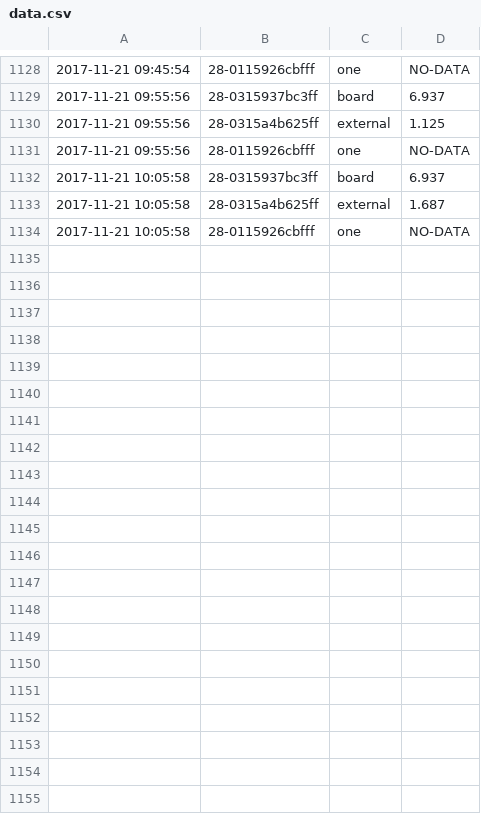
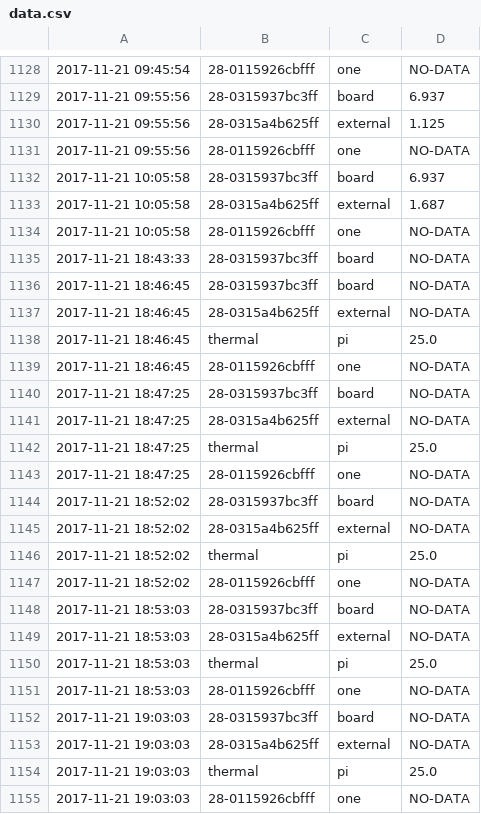
Before and after one commit to len-ro/piBot, a CSV file: data.csv, drawn as a sheet; only a part is shown, gaps mark what is left out.

```diff
--- a/data.csv
+++ b/data.csv
@@ -1134 +1134,22 @@
 2017-11-21 10:05:58,28-0115926cbfff,one,NO-DATA
+2017-11-21 18:43:33,28-0315937bc3ff,board,NO-DATA
+2017-11-21 18:46:45,28-0315937bc3ff,board,NO-DATA
+2017-11-21 18:46:45,28-0315a4b625ff,external,NO-DATA
+2017-11-21 18:46:45,thermal,pi,25.0
+2017-11-21 18:46:45,28-0115926cbfff,one,NO-DATA
+2017-11-21 18:47:25,28-0315937bc3ff,board,NO-DATA
+2017-11-21 18:47:25,28-0315a4b625ff,external,NO-DATA
+2017-11-21 18:47:25,thermal,pi,25.0
+2017-11-21 18:47:25,28-0115926cbfff,one,NO-DATA
+2017-11-21 18:52:02,28-0315937bc3ff,board,NO-DATA
+2017-11-21 18:52:02,28-0315a4b625ff,external,NO-DATA
+2017-11-21 18:52:02,thermal,pi,25.0
+2017-11-21 18:52:02,28-0115926cbfff,one,NO-DATA
+2017-11-21 18:53:03,28-0315937bc3ff,board,NO-DATA
+2017-11-21 18:53:03,28-0315a4b625ff,external,NO-DATA
+2017-11-21 18:53:03,thermal,pi,25.0
+2017-11-21 18:53:03,28-0115926cbfff,one,NO-DATA
+2017-11-21 19:03:03,28-0315937bc3ff,board,NO-DATA
+2017-11-21 19:03:03,28-0315a4b625ff,external,NO-DATA
+2017-11-21 19:03:03,thermal,pi,25.0
+2017-11-21 19:03:03,28-0115926cbfff,one,NO-DATA
```
Also changed, not shown: 14 other files.
